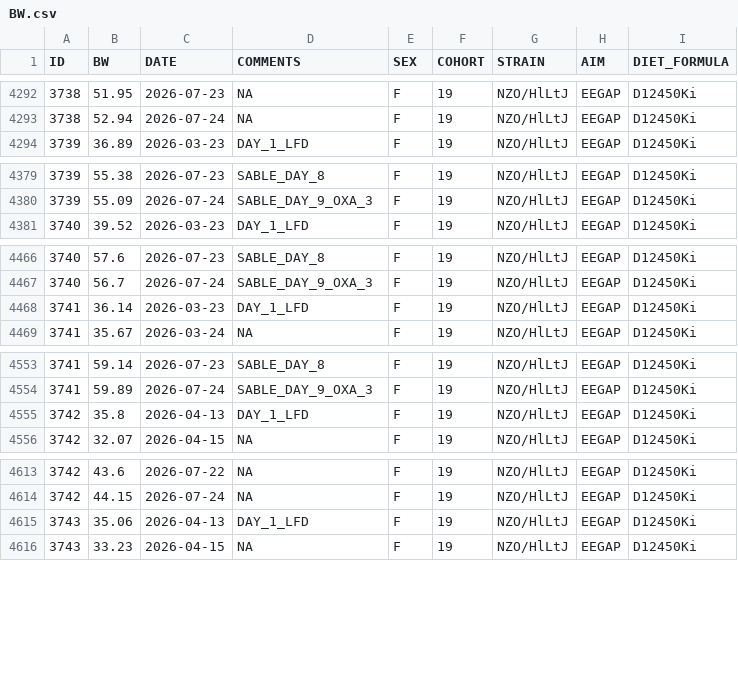
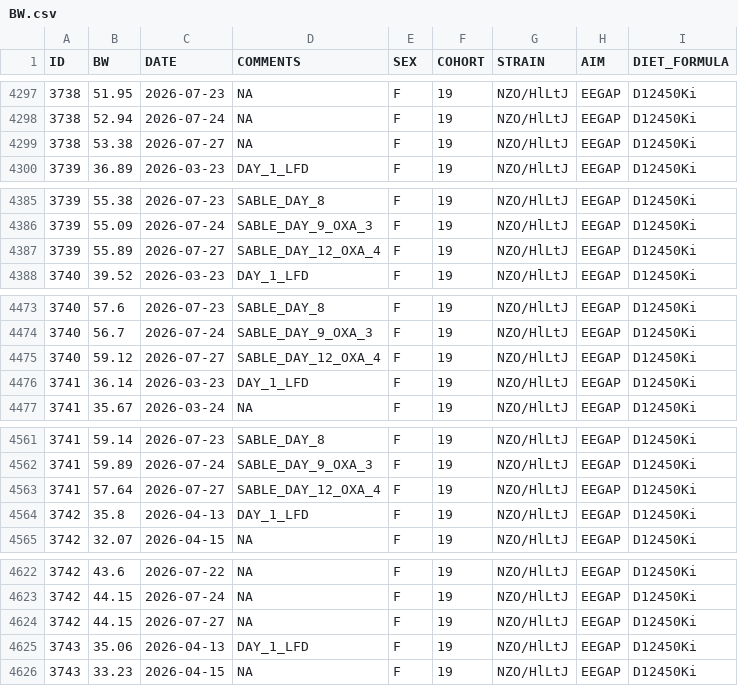
Before and after one commit to miche472/data, a CSV file: data/BW.csv, drawn as a sheet; only a part is shown, gaps mark what is left out; the diff covers the shown part only.

```diff
--- a/data/BW.csv
+++ b/data/BW.csv
@@ -4293,2 +4298,3 @@ ID,BW,DATE,COMMENTS,SEX,COHORT,STRAIN,AIM,DIET_FORMULA
 3738,52.94,2026-07-24,NA,F,19,NZO/HlLtJ,EEGAP,D12450Ki
+3738,53.38,2026-07-27,NA,F,19,NZO/HlLtJ,EEGAP,D12450Ki
 3739,36.89,2026-03-23,DAY_1_LFD,F,19,NZO/HlLtJ,EEGAP,D12450Ki
@@ -4380,2 +4386,3 @@ ID,BW,DATE,COMMENTS,SEX,COHORT,STRAIN,AIM,DIET_FORMULA
 3739,55.09,2026-07-24,SABLE_DAY_9_OXA_3,F,19,NZO/HlLtJ,EEGAP,D12450Ki
+3739,55.89,2026-07-27,SABLE_DAY_12_OXA_4,F,19,NZO/HlLtJ,EEGAP,D12450Ki
 3740,39.52,2026-03-23,DAY_1_LFD,F,19,NZO/HlLtJ,EEGAP,D12450Ki
@@ -4467,2 +4474,3 @@ ID,BW,DATE,COMMENTS,SEX,COHORT,STRAIN,AIM,DIET_FORMULA
 3740,56.7,2026-07-24,SABLE_DAY_9_OXA_3,F,19,NZO/HlLtJ,EEGAP,D12450Ki
+3740,59.12,2026-07-27,SABLE_DAY_12_OXA_4,F,19,NZO/HlLtJ,EEGAP,D12450Ki
 3741,36.14,2026-03-23,DAY_1_LFD,F,19,NZO/HlLtJ,EEGAP,D12450Ki
@@ -4554,2 +4562,3 @@ ID,BW,DATE,COMMENTS,SEX,COHORT,STRAIN,AIM,DIET_FORMULA
 3741,59.89,2026-07-24,SABLE_DAY_9_OXA_3,F,19,NZO/HlLtJ,EEGAP,D12450Ki
+3741,57.64,2026-07-27,SABLE_DAY_12_OXA_4,F,19,NZO/HlLtJ,EEGAP,D12450Ki
 3742,35.8,2026-04-13,DAY_1_LFD,F,19,NZO/HlLtJ,EEGAP,D12450Ki
@@ -4614,2 +4623,3 @@ ID,BW,DATE,COMMENTS,SEX,COHORT,STRAIN,AIM,DIET_FORMULA
 3742,44.15,2026-07-24,NA,F,19,NZO/HlLtJ,EEGAP,D12450Ki
+3742,44.15,2026-07-27,NA,F,19,NZO/HlLtJ,EEGAP,D12450Ki
 3743,35.06,2026-04-13,DAY_1_LFD,F,19,NZO/HlLtJ,EEGAP,D12450Ki
```
Also changed, not shown: 16 added rows elsewhere in this file.
